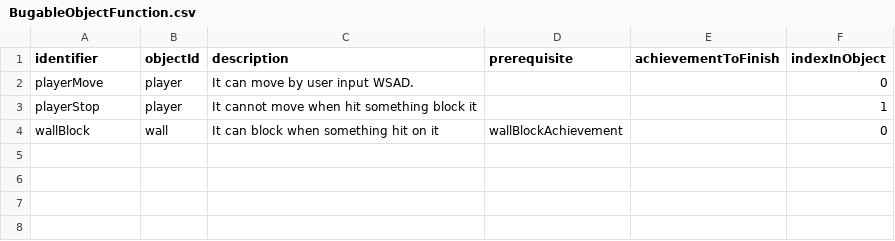
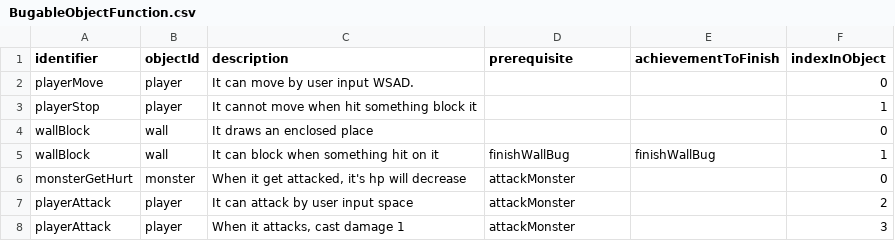
Before and after one commit to flavedogame/Find-A-Bug, a CSV file: Assets/StreamingAssets/BugableObjectFunction.csv, drawn as a sheet.

Commit message:
don't show functions that is not implemented

```diff
--- a/Assets/StreamingAssets/BugableObjectFunction.csv
+++ b/Assets/StreamingAssets/BugableObjectFunction.csv
@@ -3,2 +3,6 @@ playerMove,player,It can move by user input WSAD.,,,0
 playerStop,player,It cannot move when hit something block it,,,1
-wallBlock,wall,It can block when something hit on it,wallBlockAchievement,,0
+wallBlock,wall,It draws an enclosed place,,,0
+wallBlock,wall,It can block when something hit on it,finishWallBug,finishWallBug,1
+monsterGetHurt,monster,"When it get attacked, it's hp will decrease",attackMonster,,0
+playerAttack,player,It can attack by user input space,attackMonster,,2
+playerAttack,player,"When it attacks, cast damage 1",attackMonster,,3
```
Also changed, not shown: Assets/StreamingAssets/achievement.csv, Assets/StreamingAssets/narrative.csv, 6 other files.
